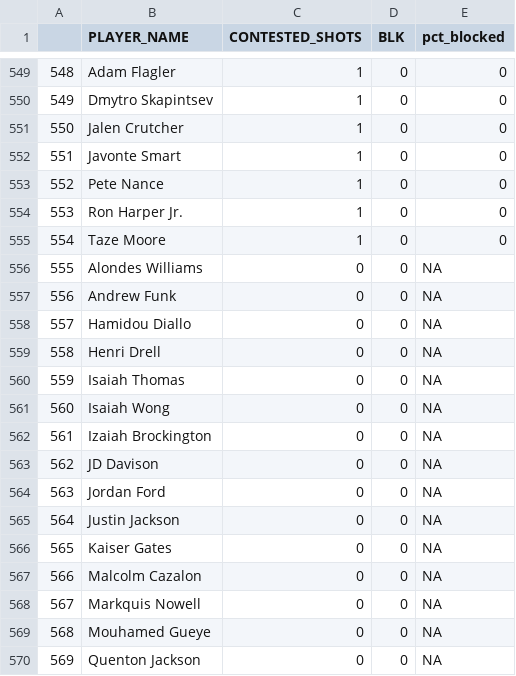
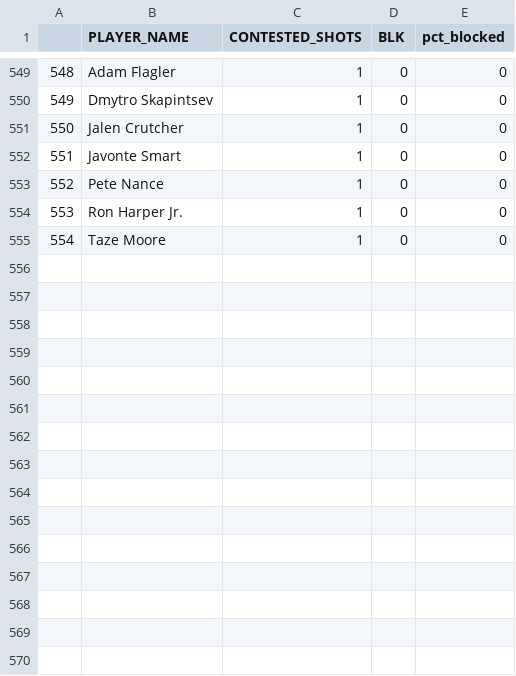
Before and after one commit to Arjun10g/csv-file, a CSV file: block_pct.csv, drawn as a sheet; only a part is shown, gaps mark what is left out; the diff names each change by its address in the sheet, - before the commit and + after, or states it on an @@ line.

Commit message:
Add files via upload

```diff
--- a/block_pct.csv
+++ b/block_pct.csv
-row 556: 555 | Alondes Williams | 0 | 0 | NA
-row 557: 556 | Andrew Funk | 0 | 0 | NA
-row 558: 557 | Hamidou Diallo | 0 | 0 | NA
-row 559: 558 | Henri Drell | 0 | 0 | NA
-row 560: 559 | Isaiah Thomas | 0 | 0 | NA
-row 561: 560 | Isaiah Wong | 0 | 0 | NA
-row 562: 561 | Izaiah Brockington | 0 | 0 | NA
-row 563: 562 | JD Davison | 0 | 0 | NA
-row 564: 563 | Jordan Ford | 0 | 0 | NA
-row 565: 564 | Justin Jackson | 0 | 0 | NA
-row 566: 565 | Kaiser Gates | 0 | 0 | NA
-row 567: 566 | Malcolm Cazalon | 0 | 0 | NA
-row 568: 567 | Markquis Nowell | 0 | 0 | NA
-row 569: 568 | Mouhamed Gueye | 0 | 0 | NA
-row 570: 569 | Quenton Jackson | 0 | 0 | NA
```
